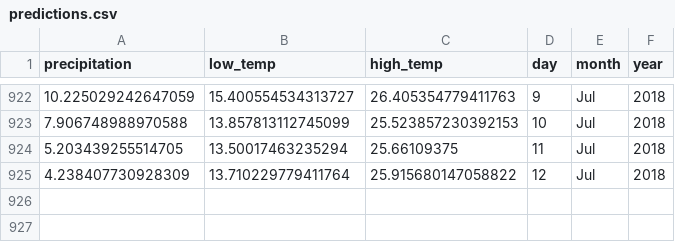
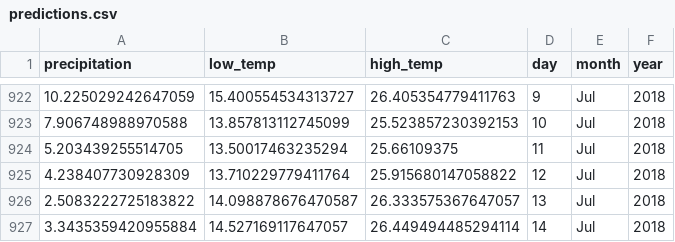
Before and after one commit to JulioDRF/wec-2018-project, a CSV file: data/predictions.csv, drawn as a sheet; only a part is shown, gaps mark what is left out.

Commit message:
Prediction adjustment

```diff
--- a/data/predictions.csv
+++ b/data/predictions.csv
@@ -925 +925,3 @@
 4.238407730928309,13.710229779411764,25.915680147058822,12,"Jul",2018
+2.5083222725183822,14.098878676470587,26.333575367647057,13,"Jul",2018
+3.3435359420955884,14.527169117647057,26.449494485294114,14,"Jul",2018
```
Also changed, not shown: 1 other file.
